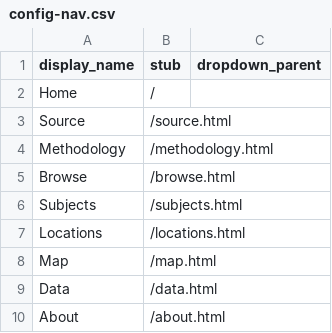
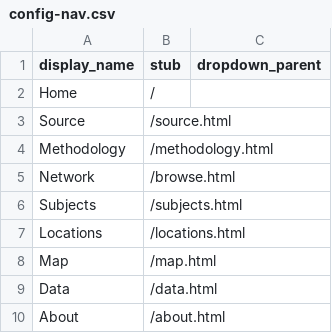
Before and after one commit to wangj619/babylonianelites, a CSV file: _data/config-nav.csv, drawn as a sheet.

Commit message:
change browse into network

```diff
--- a/_data/config-nav.csv
+++ b/_data/config-nav.csv
@@ -4,3 +4,3 @@ Source,/source.html
 Methodology,/methodology.html
-Browse,/browse.html
+Network,/browse.html
 Subjects,/subjects.html
```
Also changed, not shown: 1 other file.
